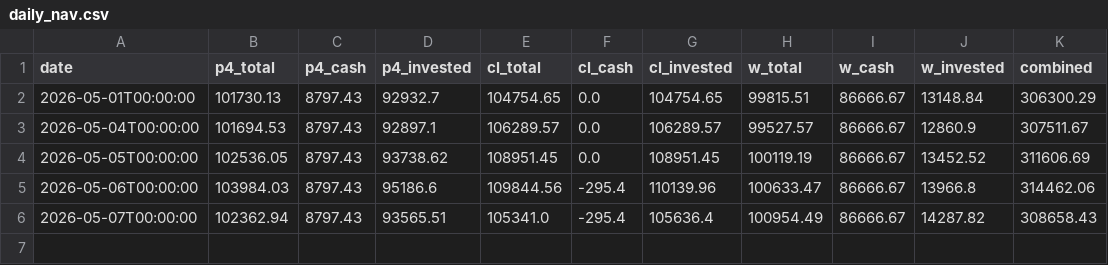
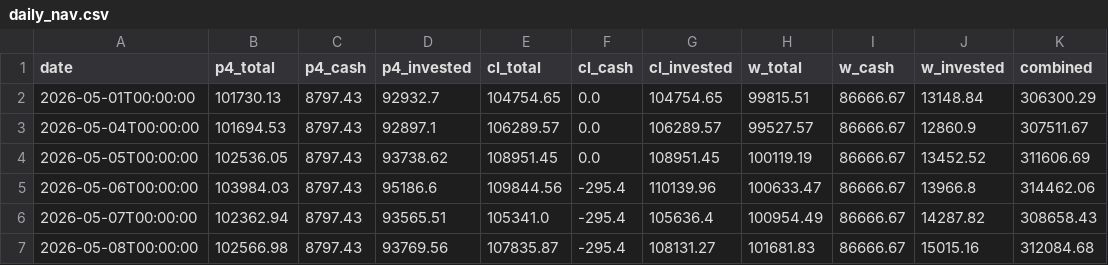
Before and after one commit to RelaxWide/QT, a CSV file: paper_trading/daily_nav.csv, drawn as a sheet.

```diff
--- a/paper_trading/daily_nav.csv
+++ b/paper_trading/daily_nav.csv
@@ -6 +6,2 @@ date,p4_total,p4_cash,p4_invested,cl_total,cl_cash,cl_invested,w_total,w_cash,w_
 2026-05-07T00:00:00,102362.94,8797.43,93565.51,105341.0,-295.4,105636.4,100954.49,86666.67,14287.82,308658.43
+2026-05-08T00:00:00,102566.98,8797.43,93769.56,107835.87,-295.4,108131.27,101681.83,86666.67,15015.16,312084.68
```
Also changed, not shown: 1 other file.
